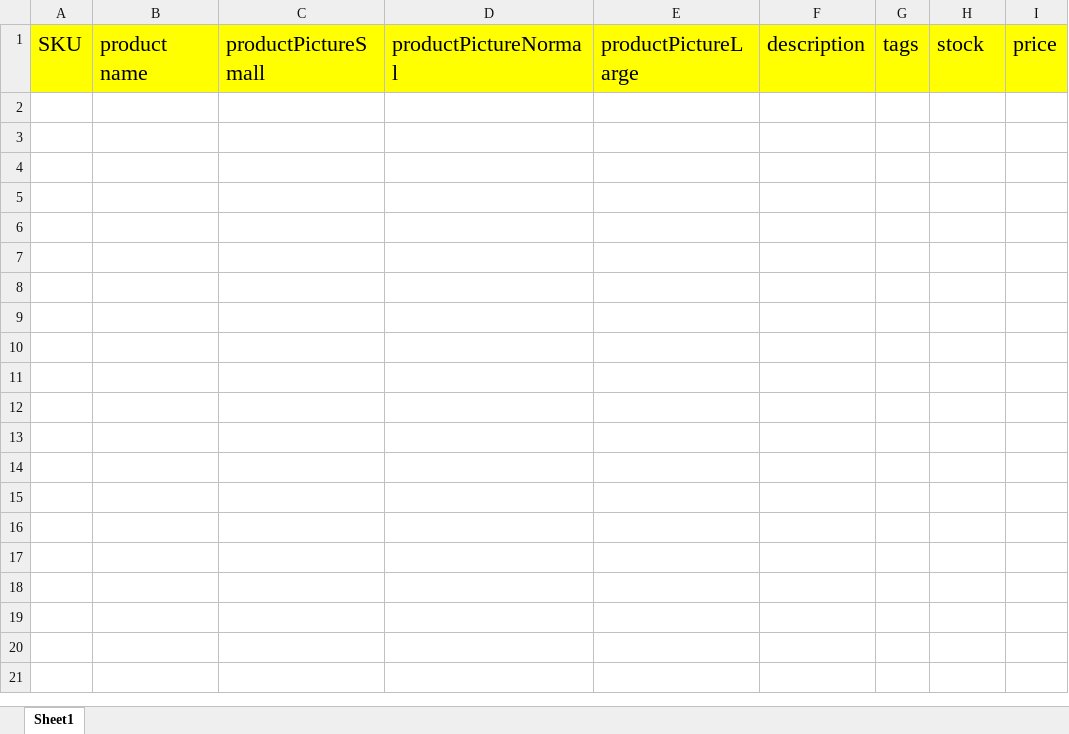
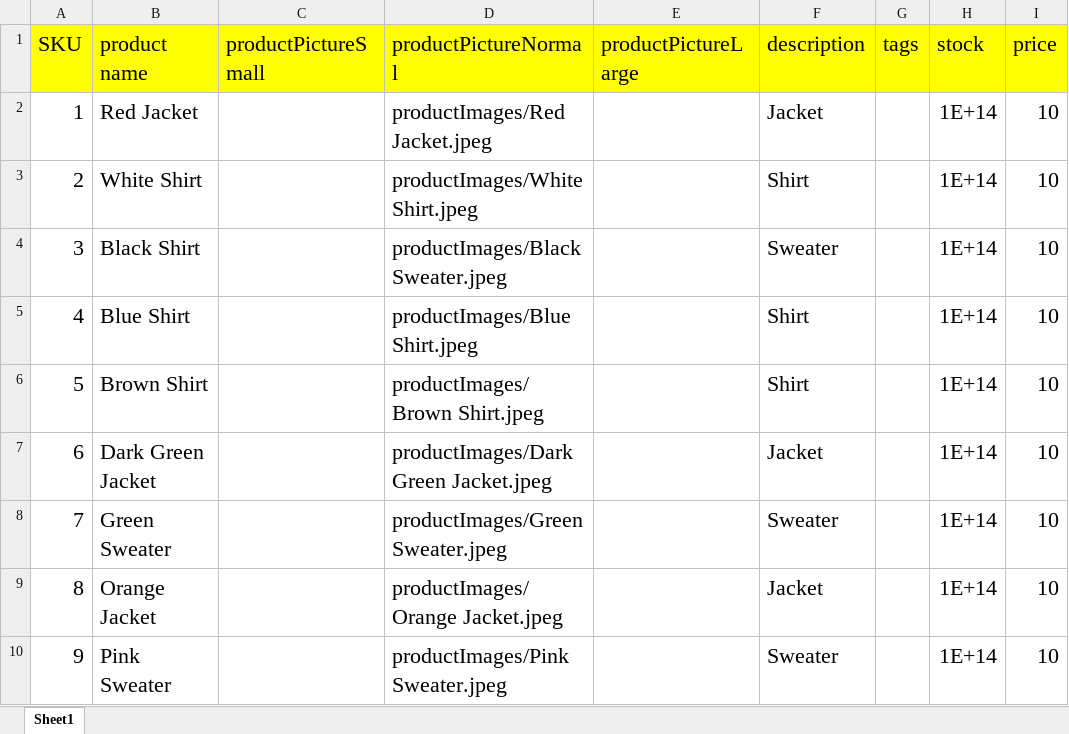
Before and after one commit to Vincent-Cayadi/Hwa-Chong-E-Commerce, an Excel workbook: productListingxlsx.xlsx, sheet Sheet1, drawn as a sheet; values as stored, in another font and other column widths than the file's, no borders; the diff names each change by its address in the sheet, - before the commit and + after, or states it on an @@ line.

Commit message:
Excel and Images

```diff
--- a/productListingxlsx.xlsx (sheet Sheet1)
+++ b/productListingxlsx.xlsx (sheet Sheet1)
+row 2: 1 | Red Jacket |  | productImages/Red Jacket.jpeg |  | Jacket |  | 1E+14 | 10
+row 3: 2 | White Shirt |  | productImages/White Shirt.jpeg |  | Shirt |  | 1E+14 | 10
+row 4: 3 | Black Shirt |  | productImages/Black Sweater.jpeg |  | Sweater |  | 1E+14 | 10
+row 5: 4 | Blue Shirt |  | productImages/Blue Shirt.jpeg |  | Shirt |  | 1E+14 | 10
+row 6: 5 | Brown Shirt |  | productImages/Brown Shirt.jpeg |  | Shirt |  | 1E+14 | 10
+row 7: 6 | Dark Green Jacket |  | productImages/Dark Green Jacket.jpeg |  | Jacket |  | 1E+14 | 10
+row 8: 7 | Green Sweater |  | productImages/Green Sweater.jpeg |  | Sweater |  | 1E+14 | 10
+row 9: 8 | Orange Jacket |  | productImages/Orange Jacket.jpeg |  | Jacket |  | 1E+14 | 10
+row 10: 9 | Pink Sweater |  | productImages/Pink Sweater.jpeg |  | Sweater |  | 1E+14 | 10
```
Also changed, not shown: 10 other files.
